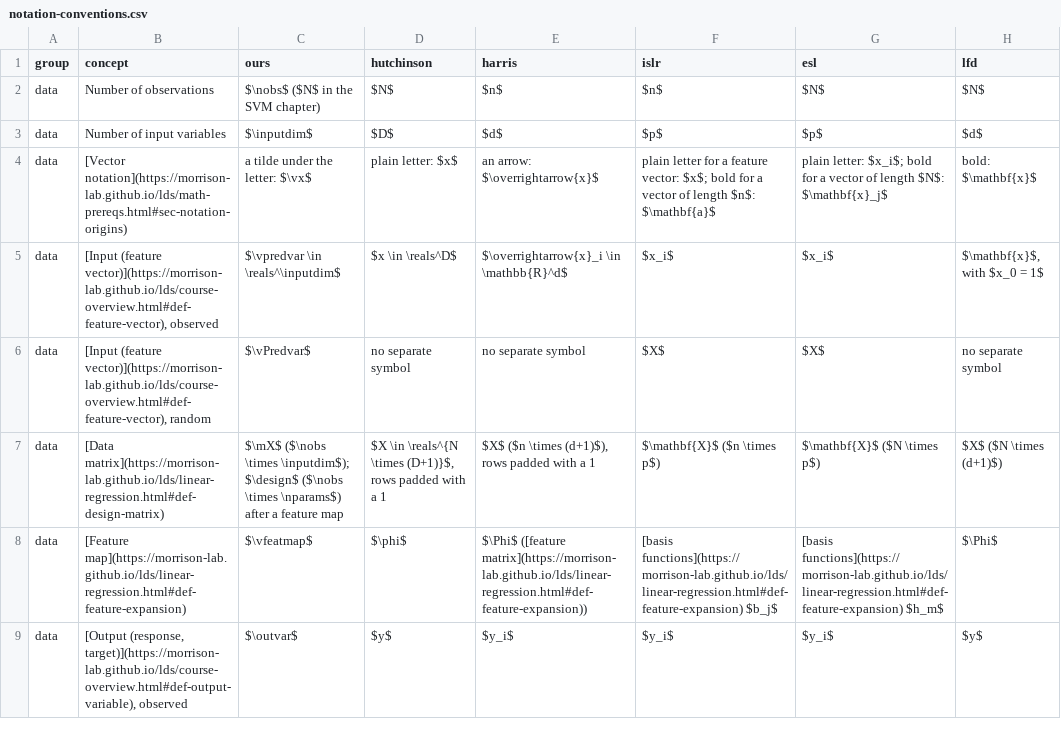
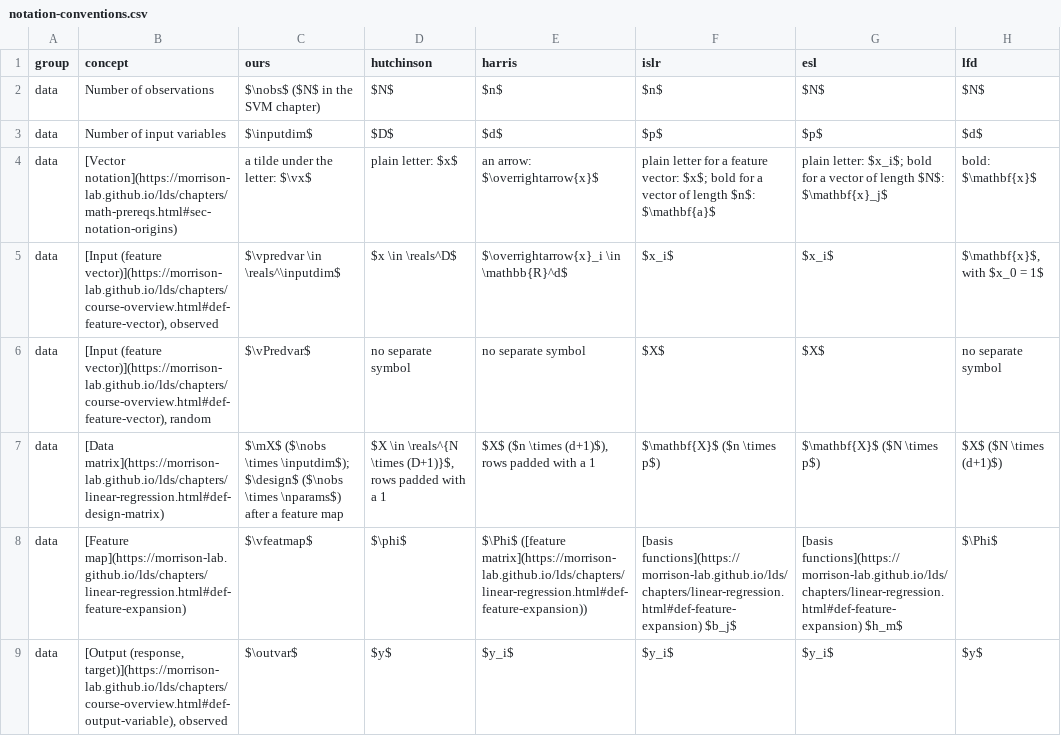
Before and after one commit to Morrison-Lab/macros, a CSV file: pr-preview/pr-263/data/notation-conventions.csv, drawn as a sheet; only a part is shown; the diff covers the shown part only; the diff names each change by its address in the sheet, - before the commit and + after, or states it on an @@ line.

```diff
--- a/pr-preview/pr-263/data/notation-conventions.csv
+++ b/pr-preview/pr-263/data/notation-conventions.csv
-B4 (concept): [Vector notation](https://morrison-lab.github.io/lds/math-prereqs.html#sec-notation-origins)
+B4 (concept): [Vector notation](https://morrison-lab.github.io/lds/chapters/math-prereqs.html#sec-notation-origins)
-B5 (concept): [Input (feature vector)](https://morrison-lab.github.io/lds/course-overview.html#def-feature-vector), observed
+B5 (concept): [Input (feature vector)](https://morrison-lab.github.io/lds/chapters/course-overview.html#def-feature-vector), observed
-B6 (concept): [Input (feature vector)](https://morrison-lab.github.io/lds/course-overview.html#def-feature-vector), random
+B6 (concept): [Input (feature vector)](https://morrison-lab.github.io/lds/chapters/course-overview.html#def-feature-vector), random
-B7 (concept): [Data matrix](https://morrison-lab.github.io/lds/linear-regression.html#def-design-matrix)
+B7 (concept): [Data matrix](https://morrison-lab.github.io/lds/chapters/linear-regression.html#def-design-matrix)
-B8 (concept): [Feature map](https://morrison-lab.github.io/lds/linear-regression.html#def-feature-expansion)
+B8 (concept): [Feature map](https://morrison-lab.github.io/lds/chapters/linear-regression.html#def-feature-expansion)
-E8 (harris): $\Phi$ ([feature matrix](https://morrison-lab.github.io/lds/linear-regression.html#def-feature-expansion))
+E8 (harris): $\Phi$ ([feature matrix](https://morrison-lab.github.io/lds/chapters/linear-regression.html#def-feature-expansion))
-F8 (islr): [basis functions](https://morrison-lab.github.io/lds/linear-regression.html#def-feature-expansion) $b_j$
+F8 (islr): [basis functions](https://morrison-lab.github.io/lds/chapters/linear-regression.html#def-feature-expansion) $b_j$
-G8 (esl): [basis functions](https://morrison-lab.github.io/lds/linear-regression.html#def-feature-expansion) $h_m$
+G8 (esl): [basis functions](https://morrison-lab.github.io/lds/chapters/linear-regression.html#def-feature-expansion) $h_m$
-B9 (concept): [Output (response, target)](https://morrison-lab.github.io/lds/course-overview.html#def-output-variable), observed
+B9 (concept): [Output (response, target)](https://morrison-lab.github.io/lds/chapters/course-overview.html#def-output-variable), observed
```
Also changed, not shown: 16 edited cells elsewhere in this file, 7 other files.
